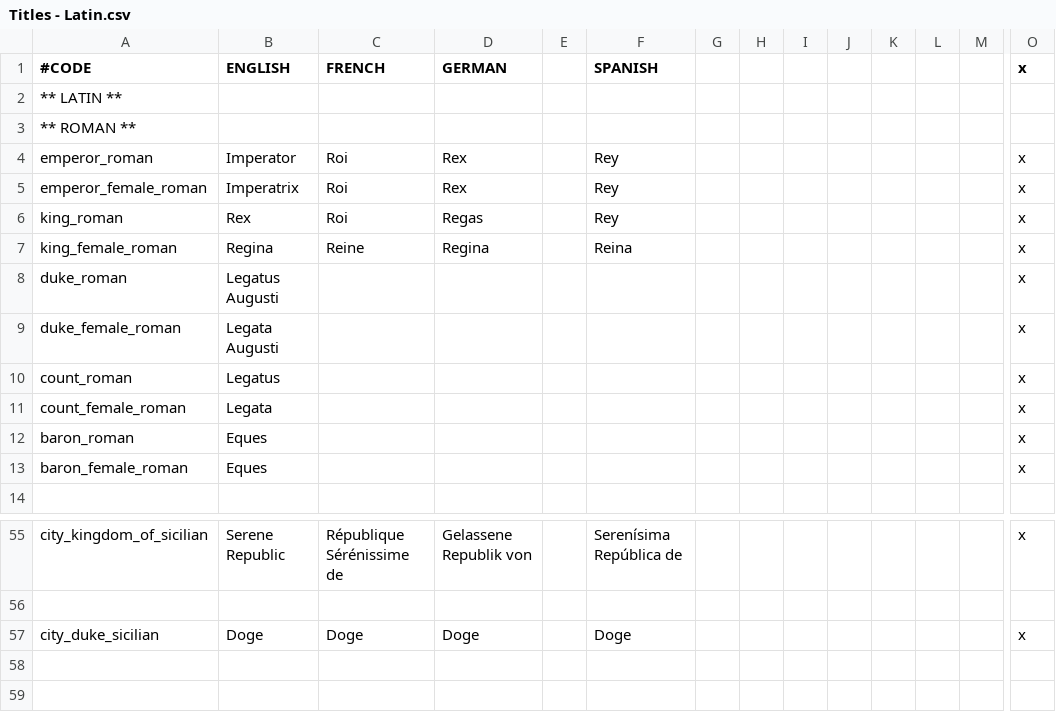
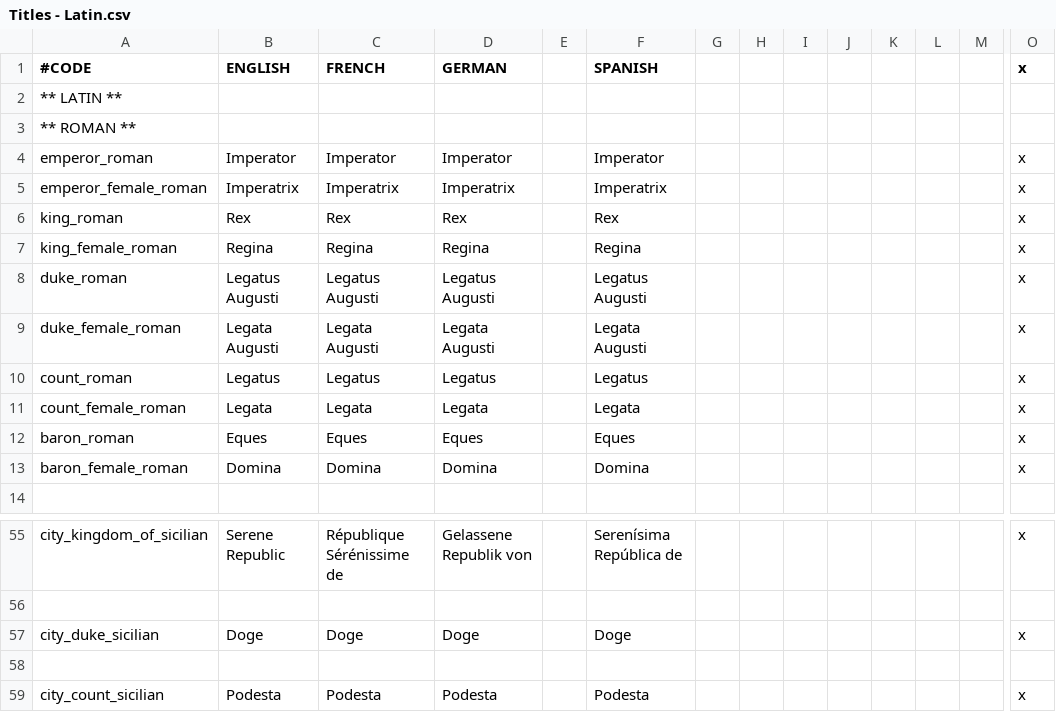
Before and after one commit to lukacmi1/HKC, a CSV file: Viet HKC/Localisation/Titles - Latin.csv, drawn as a sheet; only a part is shown, gaps mark what is left out; rows hold the shown columns only; the diff covers the shown part only; the diff names each change by its address in the sheet, - before the commit and + after, or states it on an @@ line.

```diff
--- a/Viet HKC/Localisation/Titles - Latin.csv
+++ b/Viet HKC/Localisation/Titles - Latin.csv
-C4 (FRENCH): Roi
+C4 (FRENCH): Imperator
-D4 (GERMAN): Rex
+D4 (GERMAN): Imperator
-F4 (SPANISH): Rey
+F4 (SPANISH): Imperator
-C5 (FRENCH): Roi
+C5 (FRENCH): Imperatrix
-D5 (GERMAN): Rex
+D5 (GERMAN): Imperatrix
-F5 (SPANISH): Rey
+F5 (SPANISH): Imperatrix
-C6 (FRENCH): Roi
+C6 (FRENCH): Rex
-D6 (GERMAN): Regas
+D6 (GERMAN): Rex
-F6 (SPANISH): Rey
+F6 (SPANISH): Rex
-C7 (FRENCH): Reine
+C7 (FRENCH): Regina
-F7 (SPANISH): Reina
+F7 (SPANISH): Regina
-C8 (FRENCH): (empty)
+C8 (FRENCH): Legatus Augusti
-D8 (GERMAN): (empty)
+D8 (GERMAN): Legatus Augusti
-F8 (SPANISH): (empty)
+F8 (SPANISH): Legatus Augusti
-C9 (FRENCH): (empty)
+C9 (FRENCH): Legata Augusti
-D9 (GERMAN): (empty)
+D9 (GERMAN): Legata Augusti
-F9 (SPANISH): (empty)
+F9 (SPANISH): Legata Augusti
-C10 (FRENCH): (empty)
+C10 (FRENCH): Legatus
-D10 (GERMAN): (empty)
+D10 (GERMAN): Legatus
-F10 (SPANISH): (empty)
+F10 (SPANISH): Legatus
-C11 (FRENCH): (empty)
+C11 (FRENCH): Legata
-D11 (GERMAN): (empty)
+D11 (GERMAN): Legata
-F11 (SPANISH): (empty)
+F11 (SPANISH): Legata
-C12 (FRENCH): (empty)
+C12 (FRENCH): Eques
-D12 (GERMAN): (empty)
+D12 (GERMAN): Eques
-F12 (SPANISH): (empty)
+F12 (SPANISH): Eques
-B13 (ENGLISH): Eques
+B13 (ENGLISH): Domina
-C13 (FRENCH): (empty)
+C13 (FRENCH): Domina
-D13 (GERMAN): (empty)
+D13 (GERMAN): Domina
-F13 (SPANISH): (empty)
+F13 (SPANISH): Domina
+row 58: (empty)
+row 59: city_count_sicilian | Podesta | Podesta | Podesta |  | Podesta |  |  |  |  |  |  |  | x
```
Also changed, not shown: 2 added rows, 2 removed rows and 23 edited cells elsewhere in this file, PB HKC/Localisation/Titles - Byzantine.csv, Viet HKC/Localisation/Titles - Celtic.csv, 18 other files.
